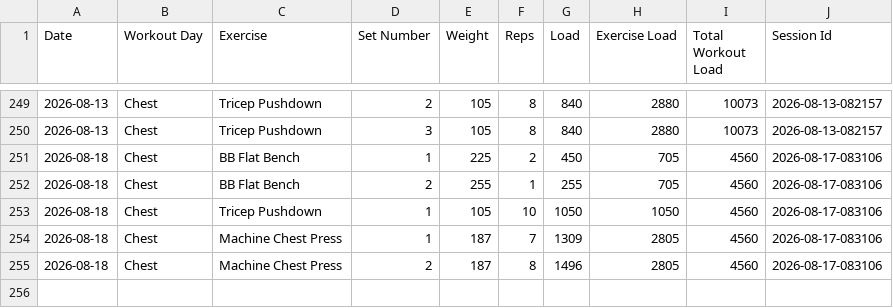
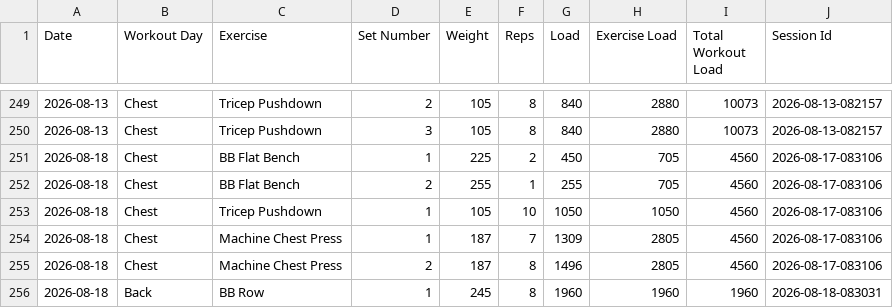
Before and after one commit to auckiefenstermacher19-cmd/Workout-Tracker-v2, a CSV file: workout_tracker.csv, drawn as a sheet; only a part is shown, gaps mark what is left out.

Commit message:
Autosave Back — 2026-08-18

```diff
--- a/workout_tracker.csv
+++ b/workout_tracker.csv
@@ -255 +255,2 @@ Date,Workout Day,Exercise,Set Number,Weight,Reps,Load,Exercise Load,Total Workou
 2026-08-18,Chest,Machine Chest Press,2,187,8,1496,2805,4560,2026-08-17-083106
+2026-08-18,Back,BB Row,1,245,8,1960,1960,1960,2026-08-18-083031
```
